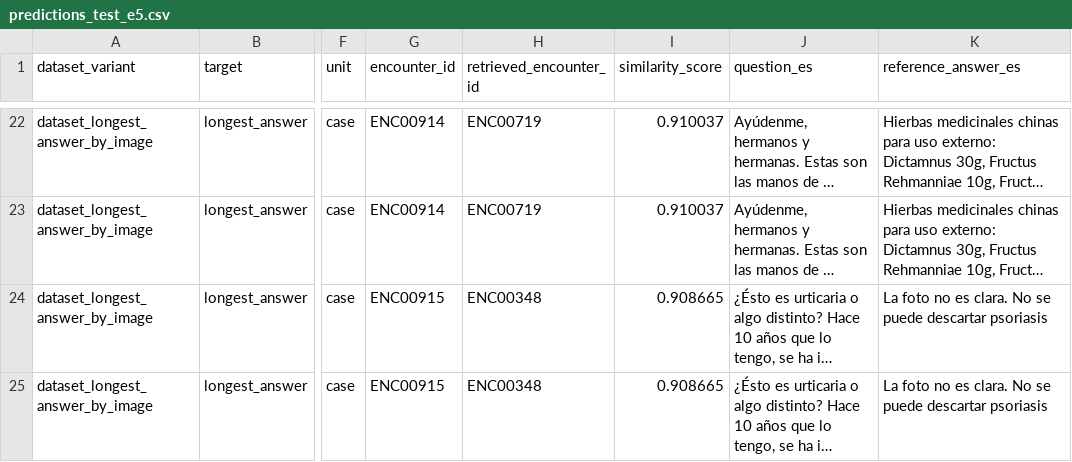
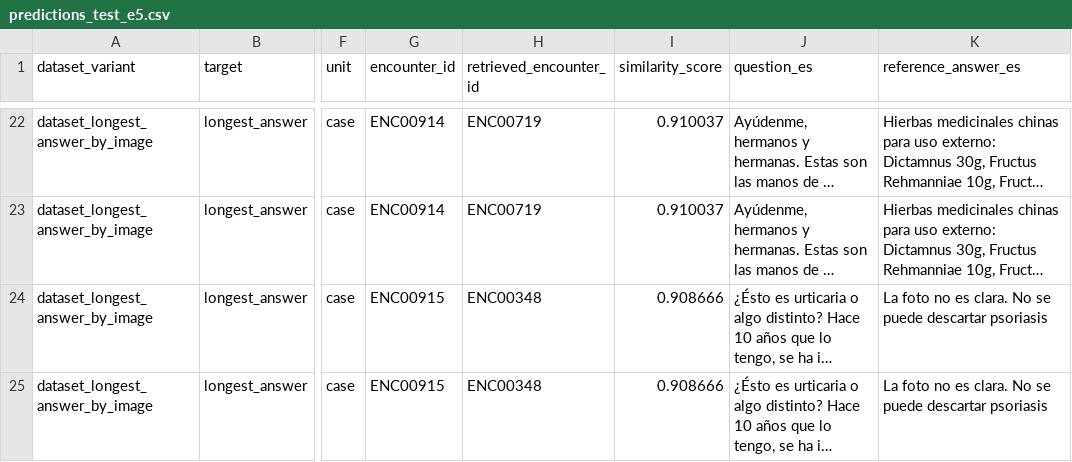
Before and after one commit to Sdomato/dermavqa-paper, a CSV file: outputs/results/dataset_longest_answer_by_image/retrieval_textual_heldout/predictions_test_e5.csv, drawn as a sheet; only a part is shown, gaps mark what is left out; long unchanged cells end in …; the diff covers the shown part only; the diff names each change by its address in the sheet, - before the commit and + after, or states it on an @@ line.

```diff
--- a/outputs/results/dataset_longest_answer_by_image/retrieval_textual_heldout/predictions_test_e5.csv
+++ b/outputs/results/dataset_longest_answer_by_image/retrieval_textual_heldout/predictions_test_e5.csv
-I24:I25 (similarity_score): 0.908665
+I24:I25 (similarity_score): 0.908666
```
Also changed, not shown: 34 edited cells elsewhere in this file, outputs/metrics/dataset_longest_answer_by_image/retrieval_heldout/metrics_summary.csv, outputs/results/dataset_longest_answer_by_image/retrieval_textual_heldout/predictions_valid_e5.csv, 38 other files.
